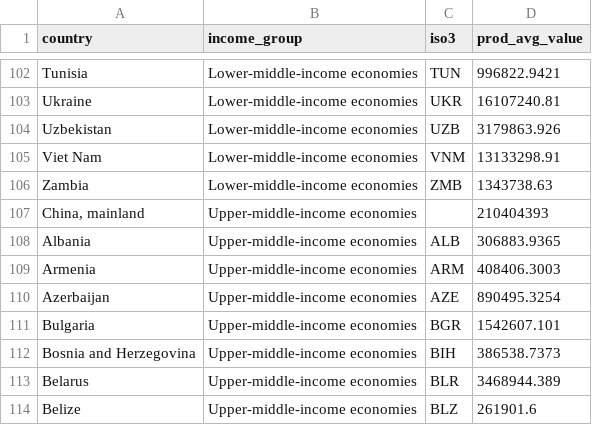
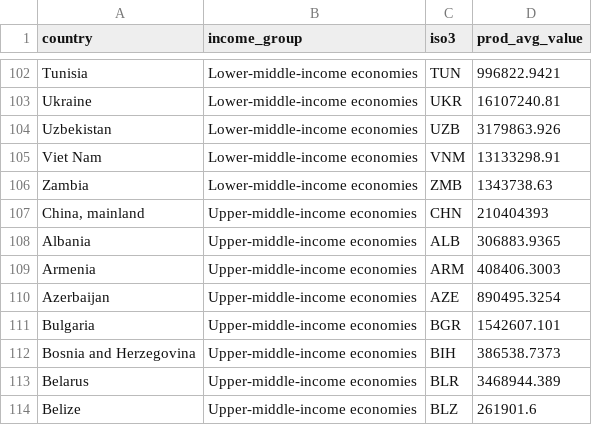
Before and after one commit to parkchrishj/Crop-Production, a CSV file: Crop Production MP2/assets/Crops/Prod_Quantity_Crops.csv, drawn as a sheet; only a part is shown, gaps mark what is left out.

Commit message:
Update Prod_Quantity_Crops.csv

```diff
--- a/Crop Production MP2/assets/Crops/Prod_Quantity_Crops.csv
+++ b/Crop Production MP2/assets/Crops/Prod_Quantity_Crops.csv
@@ -106,3 +106,3 @@ Viet Nam,Lower-middle-income economies,VNM,13133298.91
 Zambia,Lower-middle-income economies,ZMB,1343738.63
-"China, mainland",Upper-middle-income economies,,210404393
+"China, mainland",Upper-middle-income economies,CHN,210404393
 Albania,Upper-middle-income economies,ALB,306883.9365
```
